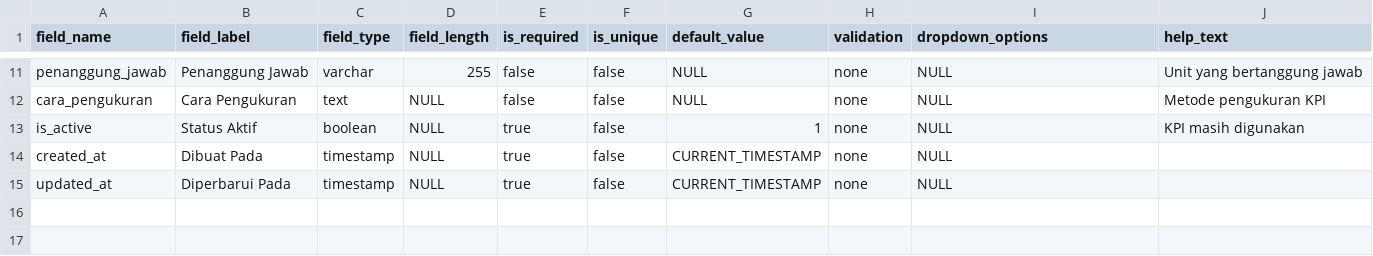
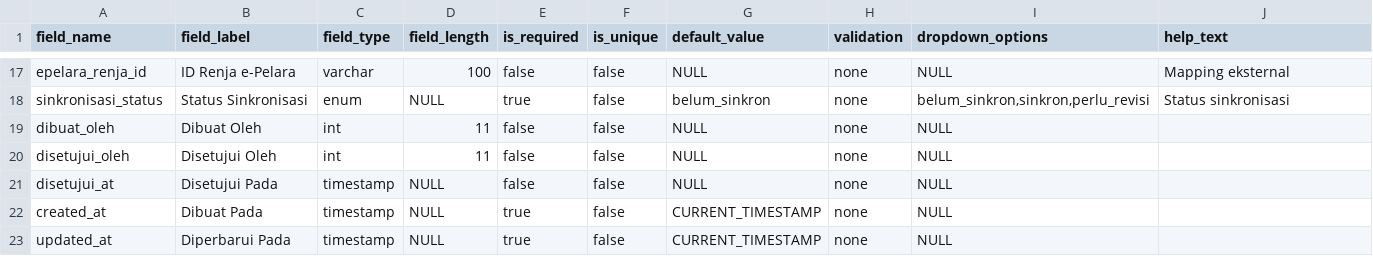
Before and after one commit to fahmialhabsi/sigap-malut, a CSV file: master-data/FIELDS/FIELDS_M028.csv, drawn as a sheet; only a part is shown, gaps mark what is left out; removed rows and columns are numbered as before the commit, all else as after; the diff covers the shown part only; the diff names each change by its address in the sheet, - before the commit and + after, or states it on an @@ line.

Commit message:
feat(master-data): update generated module pages and field definitions

```diff
--- a/master-data/FIELDS/FIELDS_M028.csv
+++ b/master-data/FIELDS/FIELDS_M028.csv
-A17 (field_name): penanggung_jawab
+A17 (field_name): epelara_renja_id
-B17 (field_label): Penanggung Jawab
+B17 (field_label): ID Renja e-Pelara
-D17 (field_length): 255
+D17 (field_length): 100
-J17 (help_text): Unit yang bertanggung jawab
+J17 (help_text): Mapping eksternal
+row 18: sinkronisasi_status | Status Sinkronisasi | enum | NULL | true | false | belum_sinkron | none | belum_sinkron,sinkron,perlu_revisi | Status sinkronisasi
+row 19: dibuat_oleh | Dibuat Oleh | int | 11 | false | false | NULL | none | NULL
+row 20: disetujui_oleh | Disetujui Oleh | int | 11 | false | false | NULL | none | NULL
-A21 (field_name): cara_pengukuran
+A21 (field_name): disetujui_at
-B21 (field_label): Cara Pengukuran
+B21 (field_label): Disetujui Pada
-C21 (field_type): text
+C21 (field_type): timestamp
-J21 (help_text): Metode pengukuran KPI
+J21 (help_text): (empty)
-row 13: is_active | Status Aktif | boolean | NULL | true | false | 1 | none | NULL | KPI masih digunakan
```
Also changed, not shown: 9 added rows, 3 removed rows and 21 edited cells elsewhere in this file, master-data/FIELDS/FIELDS_M027.csv, master-data/FIELDS/FIELDS_M029.csv, 6 other files.
